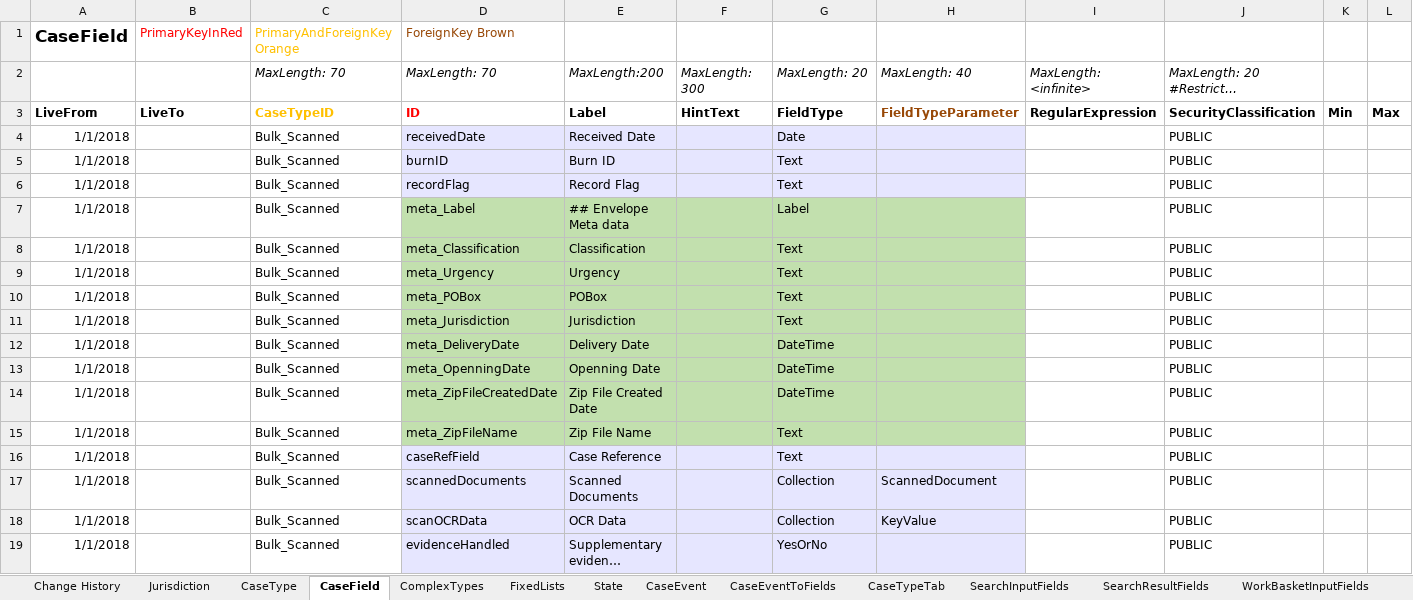
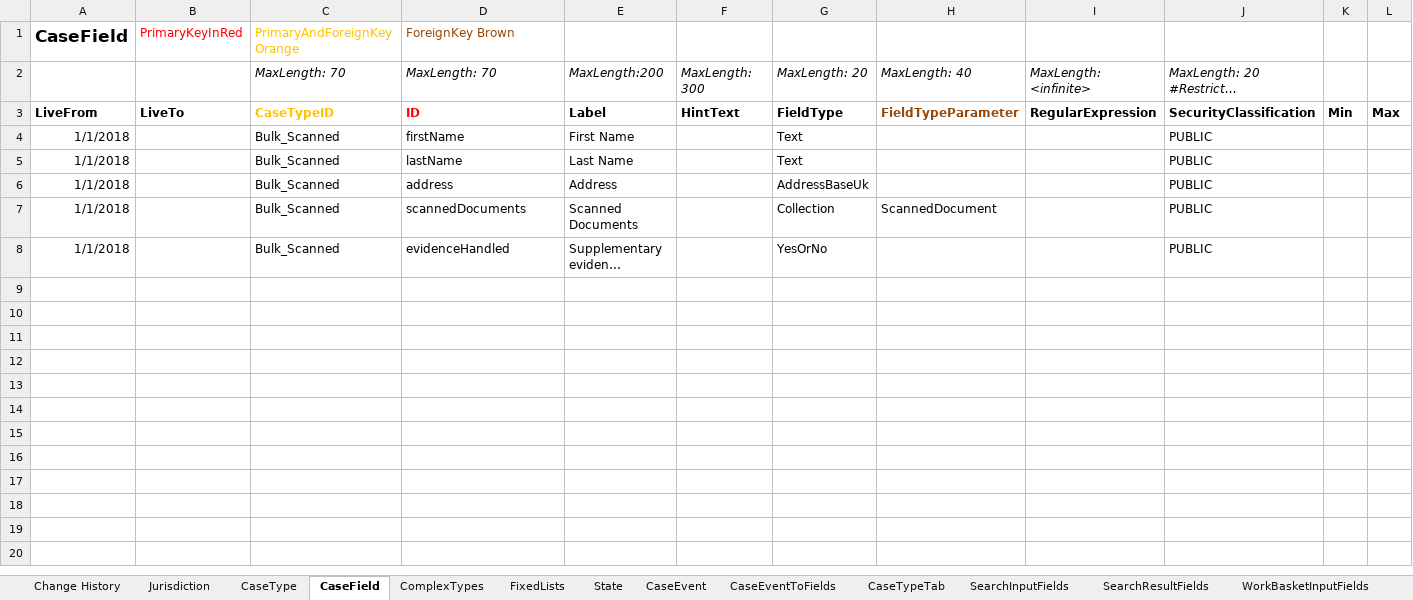
Before and after one commit to msl8r/bulk-scan-shared-infrastructure, an Excel workbook: docker/ccd-definition-import/data/CCD_Definition_BULK_SCAN.template.xlsx, sheet CaseField, drawn as a sheet; long unchanged cells end in …; values as stored, in another font and other column widths than the file's, no borders; removed rows and columns are numbered as before the commit, all else as after; the diff names each change by its address in the sheet, - before the commit and + after, or states it on an @@ line.

Commit message:
Refactored ccd definition for bulk scanning cases and exception records (#45)
* Refactored ccd definition for bulk scanning cases and exception records

* Renamed Case reference label as Exception reference in SearchResultsFields tab and WorkBasketResultFields tab

```diff
--- a/docker/ccd-definition-import/data/CCD_Definition_BULK_SCAN.template.xlsx (sheet CaseField)
+++ b/docker/ccd-definition-import/data/CCD_Definition_BULK_SCAN.template.xlsx (sheet CaseField)
-row 4: 1/1/2018 |  | Bulk_Scanned | receivedDate | Received Date |  | Date |  |  | PUBLIC
-row 5: 1/1/2018 |  | Bulk_Scanned | burnID | Burn ID |  | Text |  |  | PUBLIC
-row 6: 1/1/2018 |  | Bulk_Scanned | recordFlag | Record Flag |  | Text |  |  | PUBLIC
-row 7: 1/1/2018 |  | Bulk_Scanned | meta_Label | ## Envelope Meta data |  | Label |  |  | PUBLIC
-row 8: 1/1/2018 |  | Bulk_Scanned | meta_Classification | Classification |  | Text |  |  | PUBLIC
-row 9: 1/1/2018 |  | Bulk_Scanned | meta_Urgency | Urgency |  | Text |  |  | PUBLIC
-row 10: 1/1/2018 |  | Bulk_Scanned | meta_POBox | POBox |  | Text |  |  | PUBLIC
-D4: meta_Jurisdiction
+D4: firstName
-D4:H4 fill: #C2E0AE
+D4:H4 fill: none
-E4: Jurisdiction
+E4: First Name
-row 12: 1/1/2018 |  | Bulk_Scanned | meta_DeliveryDate | Delivery Date |  | DateTime |  |  | PUBLIC
-row 13: 1/1/2018 |  | Bulk_Scanned | meta_OpenningDate | Openning Date |  | DateTime |  |  | PUBLIC
-row 14: 1/1/2018 |  | Bulk_Scanned | meta_ZipFileCreatedDate | Zip File Created Date |  | DateTime |  |  | PUBLIC
-D5: meta_ZipFileName
+D5: lastName
-D5:H5 fill: #C2E0AE
+D5:H5 fill: none
-E5: Zip File Name
+E5: Last Name
-D6: caseRefField
+D6: address
-D6:H7 fill: #E6E6FF
+D6:H7 fill: none
-E6: Case Reference
+E6: Address
-G6: Text
+G6: AddressBaseUk
-row 18: 1/1/2018 |  | Bulk_Scanned | scanOCRData | OCR Data |  | Collection | KeyValue |  | PUBLIC
-D8:H8 fill: #E6E6FF
+D8:H8 fill: none
```
Also changed, not shown: sheet CaseEventToFields, sheet ComplexTypes, sheet CaseTypeTab, sheet AuthorisationCaseField, sheet CaseEvent, sheet AuthorisationCaseEvent, 10 more sheets, docker/ccd-definition-import/data/CCD_Definition_Exception_Record.template.xlsx.
